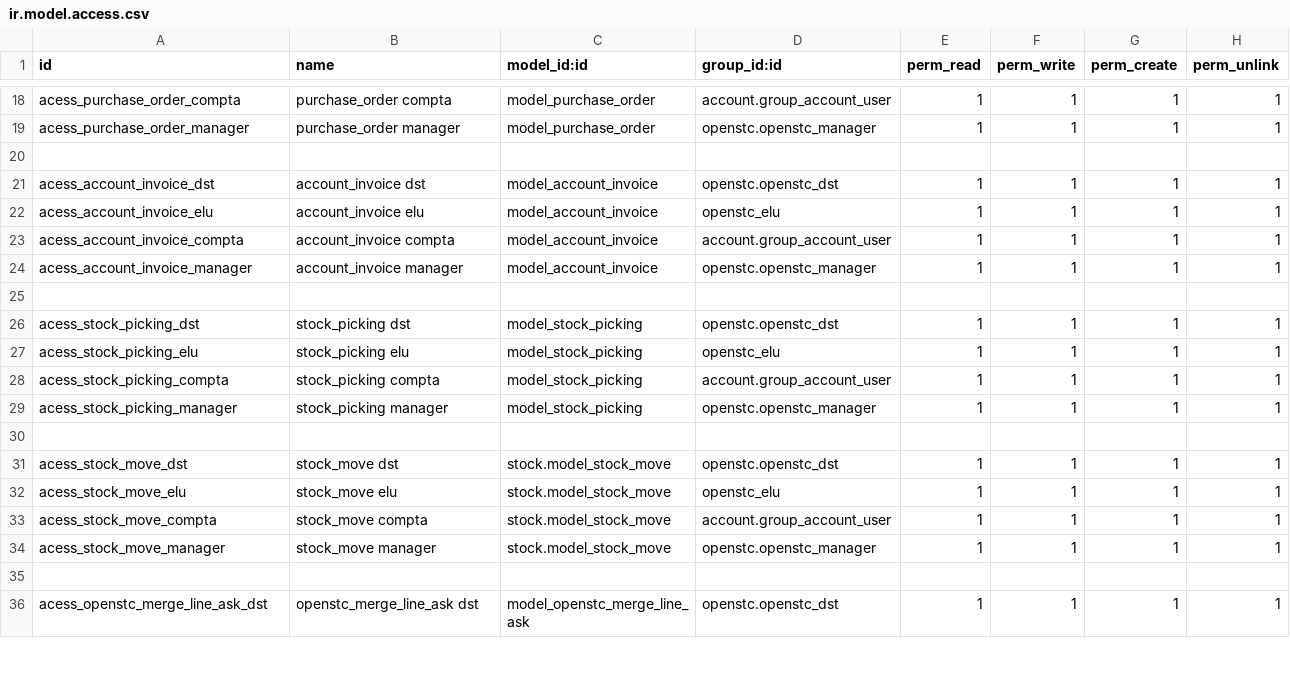
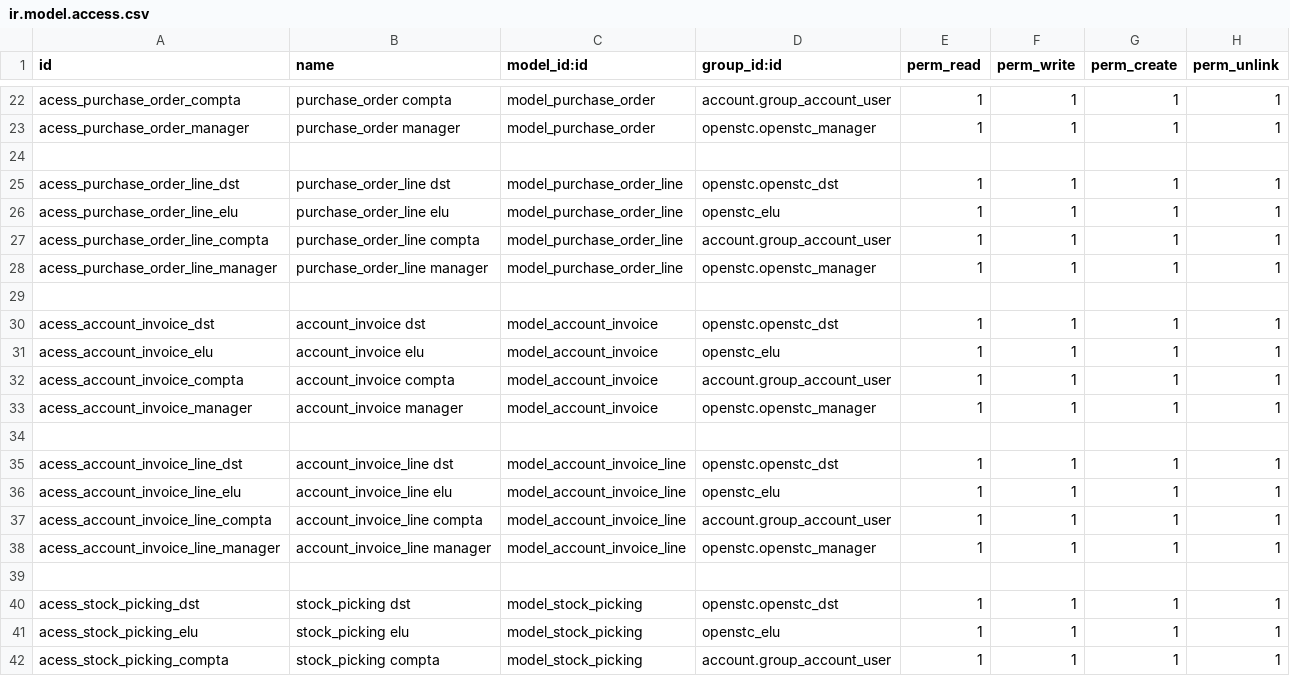
Before and after one commit to OpenSTC-Eleger/stc-achats, a CSV file: security/ir.model.access.csv, drawn as a sheet; only a part is shown, gaps mark what is left out; the shorter side is filled out with more unchanged rows; the diff covers the shown part only; the diff names each change by its address in the sheet, - before the commit and + after, or states it on an @@ line.

```diff
--- a/security/ir.model.access.csv
+++ b/security/ir.model.access.csv
+row 25: acess_purchase_order_line_dst | purchase_order_line dst | model_purchase_order_line | openstc.openstc_dst | 1 | 1 | 1 | 1
+row 26: acess_purchase_order_line_elu | purchase_order_line elu | model_purchase_order_line | openstc_elu | 1 | 1 | 1 | 1
+row 27: acess_purchase_order_line_compta | purchase_order_line compta | model_purchase_order_line | account.group_account_user | 1 | 1 | 1 | 1
+row 28: acess_purchase_order_line_manager | purchase_order_line manager | model_purchase_order_line | openstc.openstc_manager | 1 | 1 | 1 | 1
+row 29: (empty)
+row 34: (empty)
+row 35: acess_account_invoice_line_dst | account_invoice_line dst | model_account_invoice_line | openstc.openstc_dst | 1 | 1 | 1 | 1
+row 36: acess_account_invoice_line_elu | account_invoice_line elu | model_account_invoice_line | openstc_elu | 1 | 1 | 1 | 1
+row 37: acess_account_invoice_line_compta | account_invoice_line compta | model_account_invoice_line | account.group_account_user | 1 | 1 | 1 | 1
+row 38: acess_account_invoice_line_manager | account_invoice_line manager | model_account_invoice_line | openstc.openstc_manager | 1 | 1 | 1 | 1
```
Also changed, not shown: 19 added rows elsewhere in this file, 7 other files.
